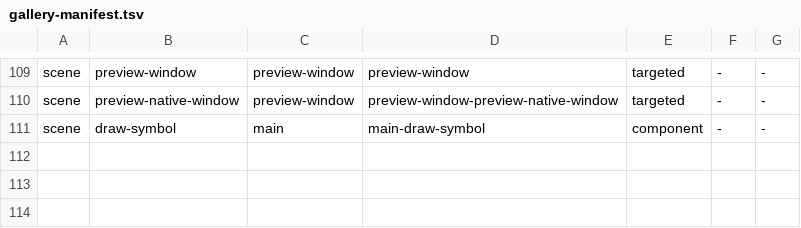
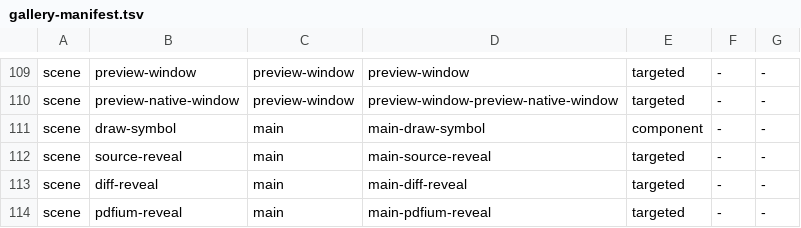
Before and after one commit to clvnkhr/tiptoptyp, a TSV file: docs/ui-snapshots/gallery-manifest.tsv, drawn as a sheet; only a part is shown, gaps mark what is left out; the diff names each change by its address in the sheet, - before the commit and + after, or states it on an @@ line.

```diff
--- a/docs/ui-snapshots/gallery-manifest.tsv
+++ b/docs/ui-snapshots/gallery-manifest.tsv
+row 112: scene | source-reveal | main | main-source-reveal | targeted | - | -
+row 113: scene | diff-reveal | main | main-diff-reveal | targeted | - | -
+row 114: scene | pdfium-reveal | main | main-pdfium-reveal | targeted | - | -
```
Also changed, not shown: 7 other files.
